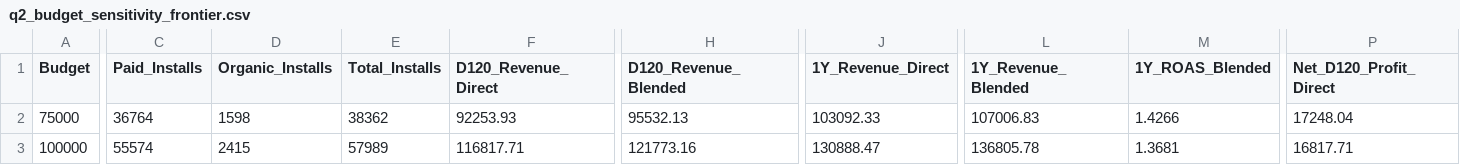
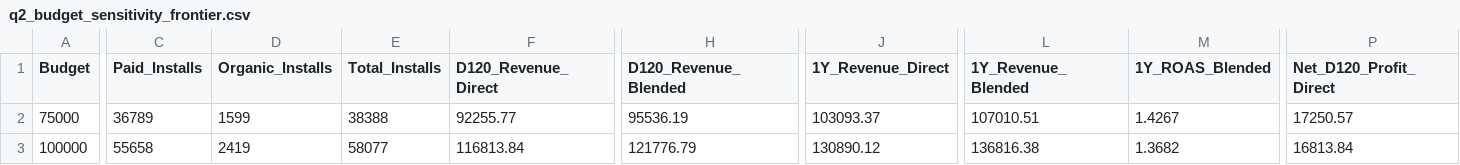
Before and after one commit to ShivamYadav200503/chaos-engine-growth-case, a CSV file: outputs/tables/q2_budget_sensitivity_frontier.csv, drawn as a sheet; only a part is shown, gaps mark what is left out; the diff covers the shown part only; the diff names each change by its address in the sheet, - before the commit and + after, or states it on an @@ line.

```diff
--- a/outputs/tables/q2_budget_sensitivity_frontier.csv
+++ b/outputs/tables/q2_budget_sensitivity_frontier.csv
-C2 (Paid_Installs): 36764
+C2 (Paid_Installs): 36789
-D2 (Organic_Installs): 1598
+D2 (Organic_Installs): 1599
-E2 (Total_Installs): 38362
+E2 (Total_Installs): 38388
-F2 (D120_Revenue_Direct): 92253.93
+F2 (D120_Revenue_Direct): 92255.77
-H2 (D120_Revenue_Blended): 95532.13
+H2 (D120_Revenue_Blended): 95536.19
-J2 (1Y_Revenue_Direct): 103092.33
+J2 (1Y_Revenue_Direct): 103093.37
-L2 (1Y_Revenue_Blended): 107006.83
+L2 (1Y_Revenue_Blended): 107010.51
-M2 (1Y_ROAS_Blended): 1.4266
+M2 (1Y_ROAS_Blended): 1.4267
-P2 (Net_D120_Profit_Direct): 17248.04
+P2 (Net_D120_Profit_Direct): 17250.57
-C3 (Paid_Installs): 55574
+C3 (Paid_Installs): 55658
-D3 (Organic_Installs): 2415
+D3 (Organic_Installs): 2419
-E3 (Total_Installs): 57989
+E3 (Total_Installs): 58077
-F3 (D120_Revenue_Direct): 116817.71
+F3 (D120_Revenue_Direct): 116813.84
-H3 (D120_Revenue_Blended): 121773.16
+H3 (D120_Revenue_Blended): 121776.79
-J3 (1Y_Revenue_Direct): 130888.47
+J3 (1Y_Revenue_Direct): 130890.12
-L3 (1Y_Revenue_Blended): 136805.78
+L3 (1Y_Revenue_Blended): 136816.38
-M3 (1Y_ROAS_Blended): 1.3681
+M3 (1Y_ROAS_Blended): 1.3682
-P3 (Net_D120_Profit_Direct): 16817.71
+P3 (Net_D120_Profit_Direct): 16813.84
```
Also changed, not shown: 58 edited cells elsewhere in this file, outputs/tables/q2_media_plan.csv, outputs/tables/q2_plan_summary_by_network_country.csv, 19 other files.
